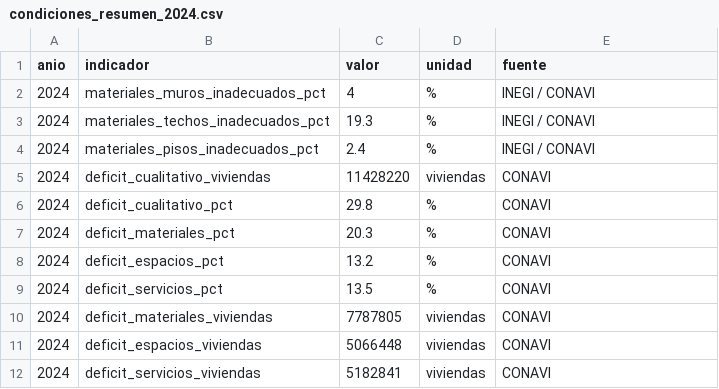
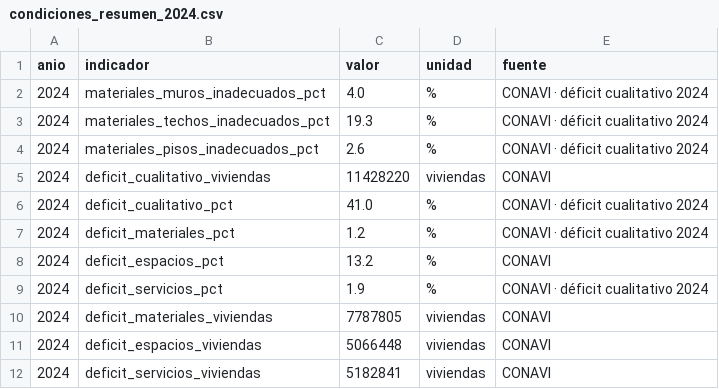
Before and after one commit to yaelaer144/Indicadores-vivienda-mexico, a CSV file: condiciones_resumen_2024.csv, drawn as a sheet.

```diff
--- a/condiciones_resumen_2024.csv
+++ b/condiciones_resumen_2024.csv
@@ -1,10 +1,10 @@
 anio,indicador,valor,unidad,fuente
-2024,materiales_muros_inadecuados_pct,4,%,INEGI / CONAVI
-2024,materiales_techos_inadecuados_pct,19.3,%,INEGI / CONAVI
-2024,materiales_pisos_inadecuados_pct,2.4,%,INEGI / CONAVI
+2024,materiales_muros_inadecuados_pct,4.0,%,CONAVI · déficit cualitativo 2024
+2024,materiales_techos_inadecuados_pct,19.3,%,CONAVI · déficit cualitativo 2024
+2024,materiales_pisos_inadecuados_pct,2.6,%,CONAVI · déficit cualitativo 2024
 2024,deficit_cualitativo_viviendas,11428220,viviendas,CONAVI
-2024,deficit_cualitativo_pct,29.8,%,CONAVI
-2024,deficit_materiales_pct,20.3,%,CONAVI
+2024,deficit_cualitativo_pct,41.0,%,CONAVI · déficit cualitativo 2024
+2024,deficit_materiales_pct,1.2,%,CONAVI · déficit cualitativo 2024
 2024,deficit_espacios_pct,13.2,%,CONAVI
-2024,deficit_servicios_pct,13.5,%,CONAVI
+2024,deficit_servicios_pct,1.9,%,CONAVI · déficit cualitativo 2024
 2024,deficit_materiales_viviendas,7787805,viviendas,CONAVI
```
Also changed, not shown: tenencia_2024.csv, 5 other files.
